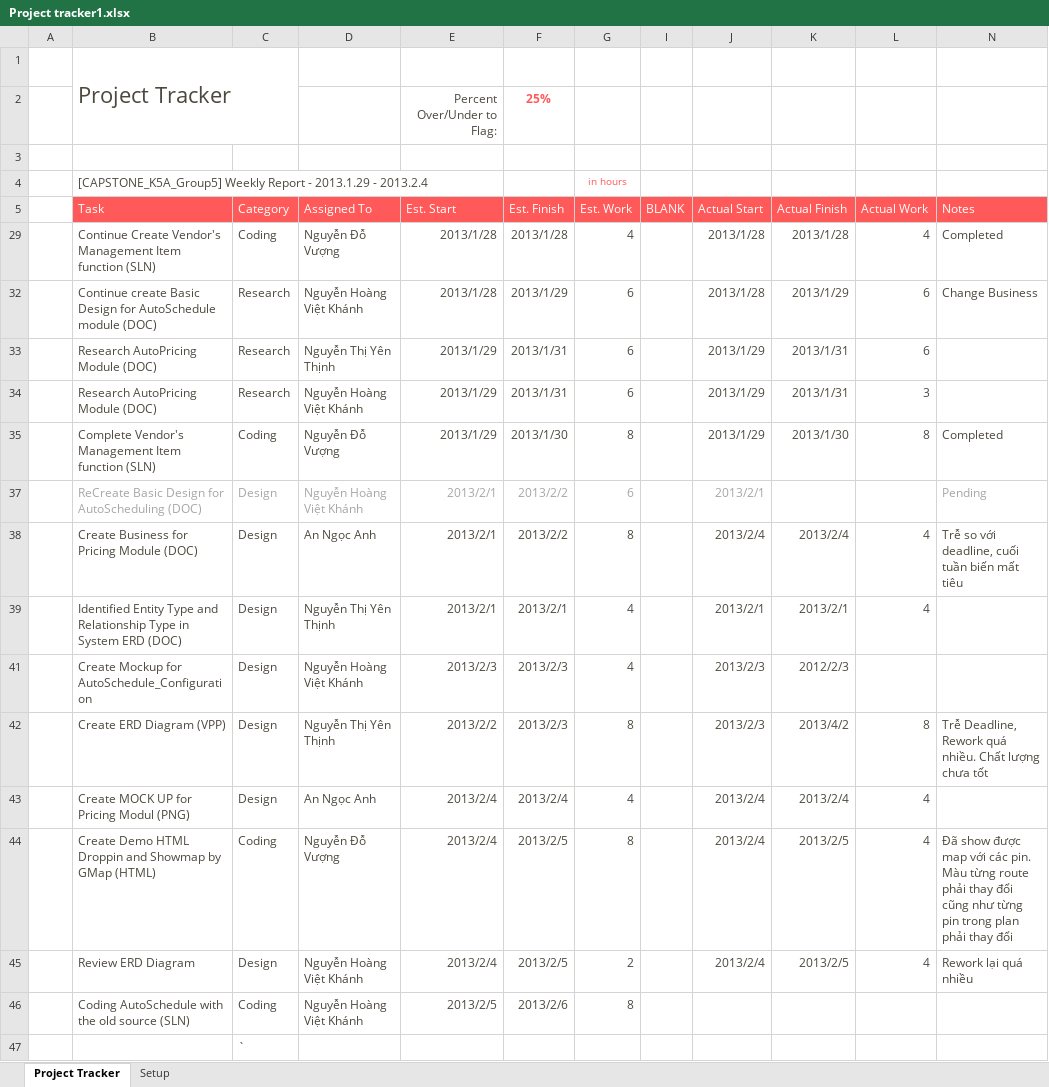
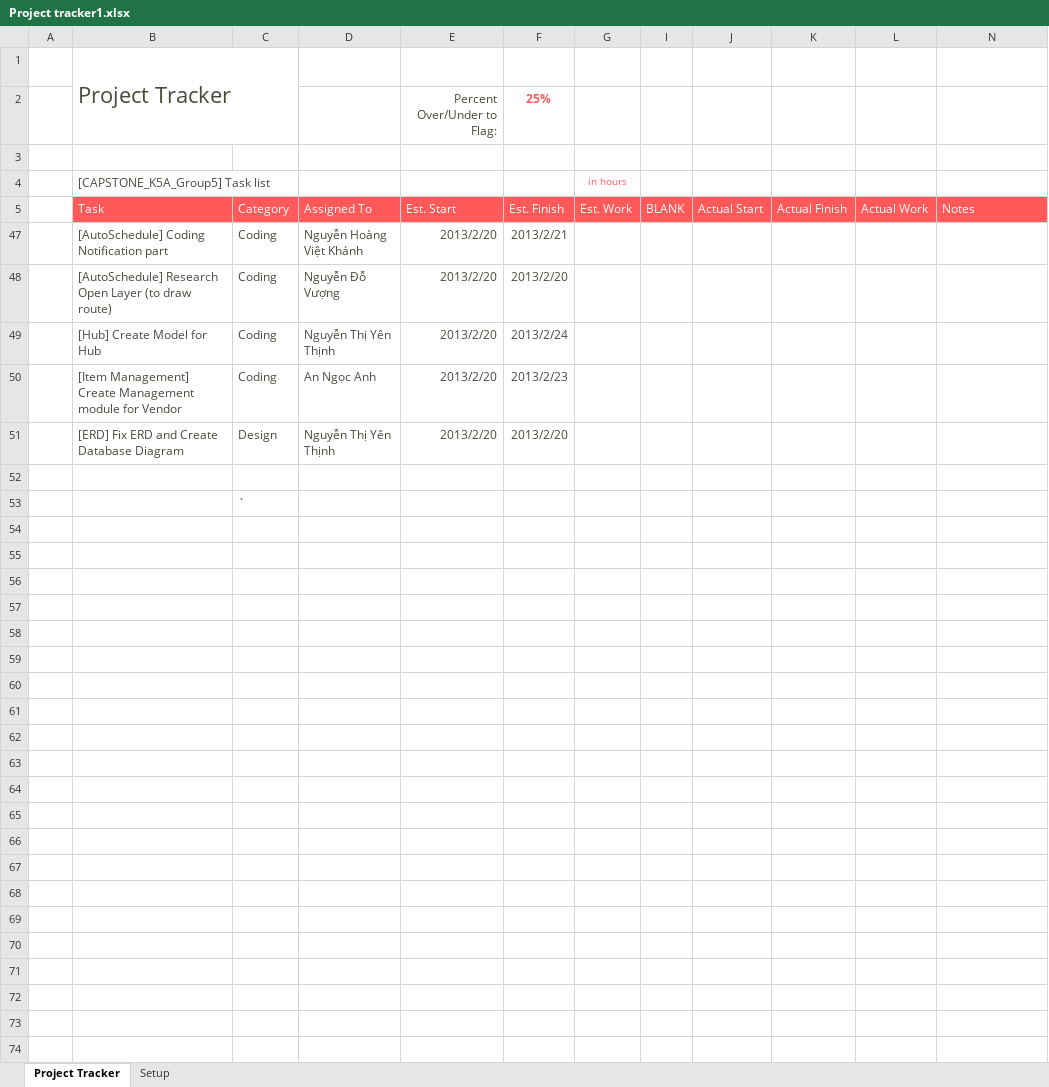
Before and after one commit to GodStorm91/capstone-project-k5a-group5, an Excel workbook: Wip/PM_DOCs/Plan/Project tracker1.xlsx, sheet Project Tracker, drawn as a sheet; values as stored, in another font and other column widths than the file's, no borders; charts and pictures and conditional formats and table styles not drawn; removed rows and columns are numbered as before the commit, all else as after; the diff names each change by its address in the sheet, - before the commit and + after, or states it on an @@ line.

```diff
--- a/Wip/PM_DOCs/Plan/Project tracker1.xlsx (sheet Project Tracker)
+++ b/Wip/PM_DOCs/Plan/Project tracker1.xlsx (sheet Project Tracker)
-B4: [CAPSTONE_K5A_Group5] Weekly Report - 2013.1.29 - 2013.2.4
+B4: [CAPSTONE_K5A_Group5] Task list
@@ row 29 hidden:  | Continue Create Vendor's Management Item function (SLN) | Coding | Nguyễn Đỗ Vượng | 2013/1/28 | 2013/1/28 | 4 |  | 2013/1/28 | 2013/1/28 | 4 | Completed @@
@@ row 32 hidden:  | Continue create Basic Design for AutoSchedule module (DOC) | Research | Nguyễn Hoàng Việt Khánh | 2013/1/28 | 2013/1/29 | 6 |  | 2013/1/28 | 2013/1/29 | 6 | Change Business @@
@@ row 33 hidden:  | Research AutoPricing Module (DOC) | Research | Nguyễn Thị Yên Thịnh | 2013/1/29 | 2013/1/31 | 6 |  | 2013/1/29 | 2013/1/31 | 6 @@
@@ row 34 hidden:  | Research AutoPricing Module (DOC) | Research | Nguyễn Hoàng Việt Khánh | 2013/1/29 | 2013/1/31 | 6 |  | 2013/1/29 | 2013/1/31 | 3 @@
@@ row 35 hidden:  | Complete Vendor's Management Item function (SLN) | Coding | Nguyễn Đỗ Vượng | 2013/1/29 | 2013/1/30 | 8 |  | 2013/1/29 | 2013/1/30 | 8 | Completed @@
@@ row 37 hidden:  | ReCreate Basic Design for AutoScheduling (DOC) | Design | Nguyễn Hoàng Việt Khánh | 2013/2/1 | 2013/2/2 | 6 |  | 2013/2/1 |  |  | Pending @@
@@ row 38 hidden:  | Create Business for Pricing Module (DOC) | Design | An Ngọc Anh | 2013/2/1 | 2013/2/2 | 8 |  | 2013/2/4 | 2013/2/4 | 4 | Trễ so với deadline, cuối tuần biến mất tiêu @@
@@ row 39 hidden:  | Identified Entity Type and Relationship Type in System ERD (DOC) | Design | Nguyễn Thị Yên Thịnh | 2013/2/1 | 2013/2/1 | 4 |  | 2013/2/1 | 2013/2/1 | 4 @@
@@ row 41 hidden:  | Create Mockup for AutoSchedule_Configuration | Design | Nguyễn Hoàng Việt Khánh | 2013/2/3 | 2013/2/3 | 4 |  | 2013/2/3 | 2012/2/3 @@
@@ row 42 hidden:  | Create ERD Diagram (VPP) | Design | Nguyễn Thị Yên Thịnh | 2013/2/2 | 2013/2/3 | 8 |  | 2013/2/3 | 2013/4/2 | 8 | Trễ Deadline, Rework quá nhiều. Chất lượng chưa tốt @@
@@ row 43 hidden:  | Create MOCK UP for Pricing Modul (PNG) | Design | An Ngọc Anh | 2013/2/4 | 2013/2/4 | 4 |  | 2013/2/4 | 2013/2/4 | 4 @@
@@ row 44 hidden:  | Create Demo HTML Droppin and Showmap by GMap (HTML) | Coding | Nguyễn Đỗ Vượng | 2013/2/4 | 2013/2/5 | 8 |  | 2013/2/4 | 2013/2/5 | 4 | Đã show được map với các pin. Màu từng route phải thay đổi cũng như từng pin trong plan phải thay đổi @@
@@ row 45 hidden:  | Review ERD Diagram | Design | Nguyễn Hoàng Việt Khánh | 2013/2/4 | 2013/2/5 | 2 |  | 2013/2/4 | 2013/2/5 | 4 | Rework lại quá nhiều @@
-B47: Coding AutoSchedule with the old source (SLN)
+B47: [AutoSchedule] Coding Notification part
-E47: 2013/2/5
+E47: 2013/2/20
-F47: 2013/2/6
+F47: 2013/2/21
-G47: 8
+G47: (empty)
+row 48:  | [AutoSchedule] Research Open Layer (to draw route) | Coding | Nguyễn Đỗ Vượng | 2013/2/20 | 2013/2/20
+row 49:  | [Hub] Create Model for Hub | Coding | Nguyễn Thị Yên Thịnh | 2013/2/20 | 2013/2/24
+row 50:  | [Item Management] Create Management module for Vendor | Coding | An Ngọc Anh | 2013/2/20 | 2013/2/23
+row 51:  | [ERD] Fix ERD and Create Database Diagram | Design | Nguyễn Thị Yên Thịnh | 2013/2/20 | 2013/2/20
+row 52: (empty)
```
Also changed, not shown: hidden cells, Wip/PM_DOCs/Plan/Project issue tracker.xlsx.
